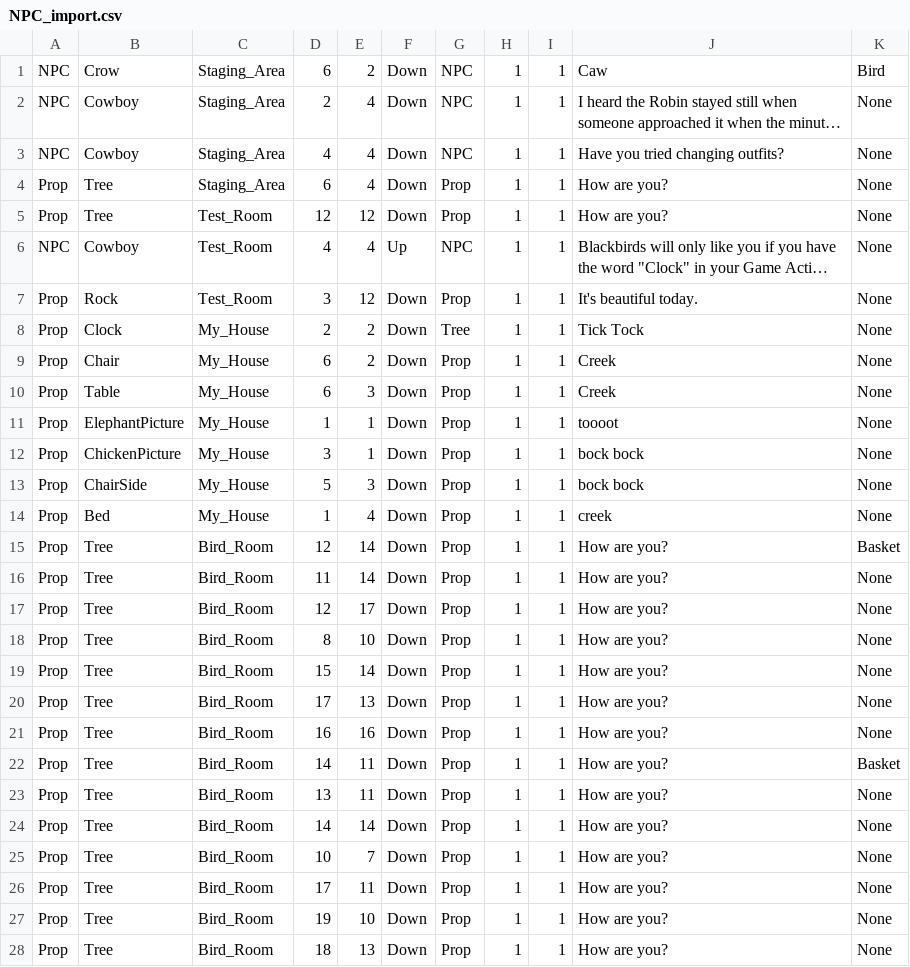
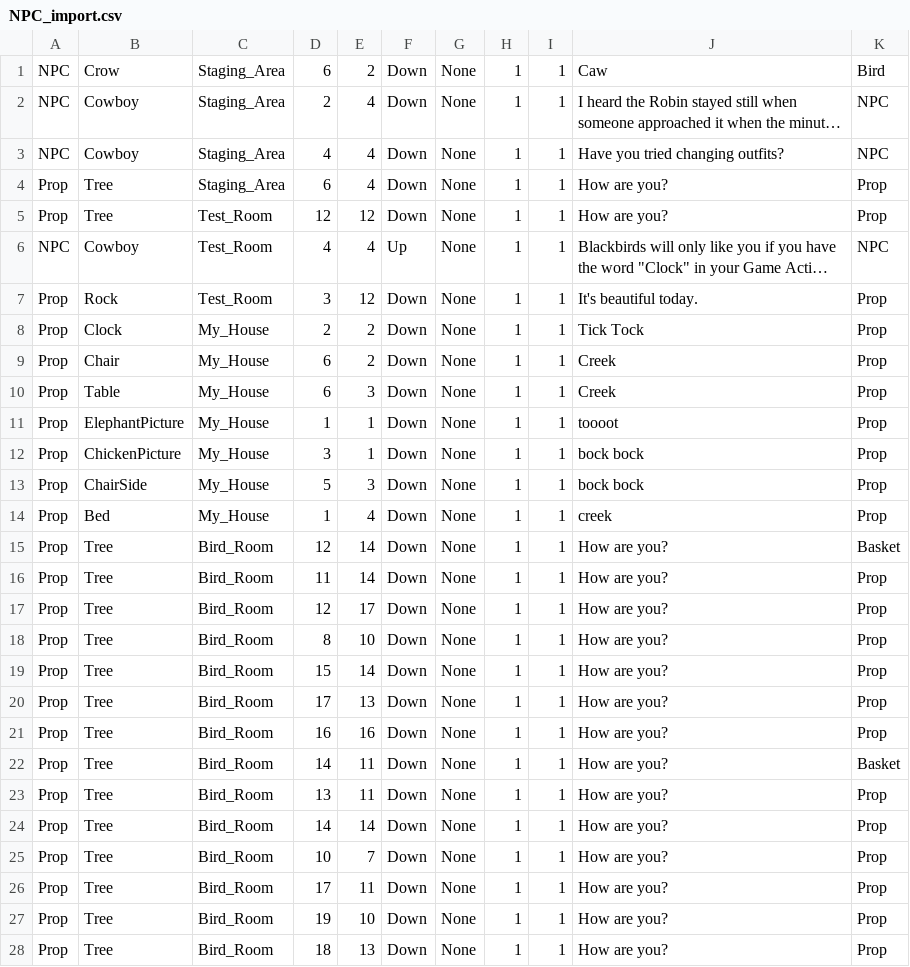
Before and after one commit to gowigglytuff/hornby_game, a CSV file: assets/import_data/NPC_import.csv, drawn as a sheet; only a part is shown; long unchanged cells end in …; the diff covers the shown part only; the diff names each change by its address in the sheet, - before the commit and + after, or states it on an @@ line.

```diff
--- a/assets/import_data/NPC_import.csv
+++ b/assets/import_data/NPC_import.csv
-G1:G3: NPC
+G1:G3: None
-K2:K3: None
+K2:K3: NPC
-G4:G5: Prop
+G4:G5: None
-K4:K5: None
+K4:K5: Prop
-G6: NPC
+G6: None
-K6: None
+K6: NPC
-G7: Prop
+G7: None
-K7:K14: None
+K7:K14: Prop
-G8: Tree
+G8: None
-G9:G28: Prop
+G9:G28: None
-K16:K21: None
+K16:K21: Prop
-K23:K28: None
+K23:K28: Prop
```
Also changed, not shown: 18 edited cells elsewhere in this file, assets/room_csv/background_csv/Cave_1_1_Background.csv, assets/room_csv/elevation_csv/Bird_Room_1_1_Elevation.csv, 16 other files.
